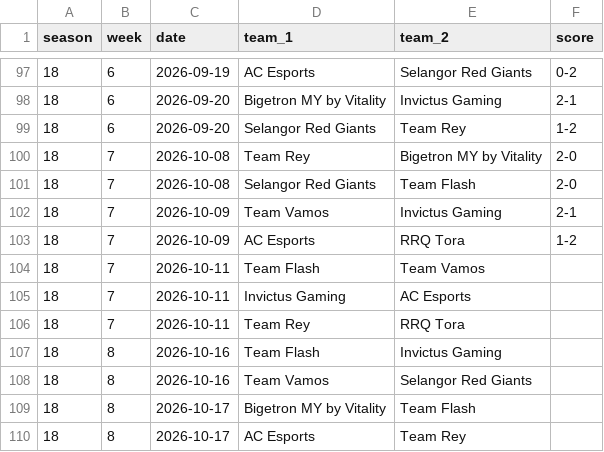
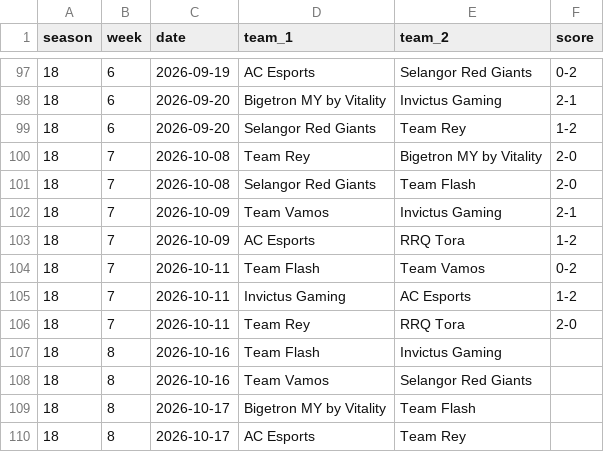
Before and after one commit to Ngo-seakyarith/ml-bet, a CSV file: src/data/MPL_MY_Seasons.csv, drawn as a sheet; only a part is shown, gaps mark what is left out.

```diff
--- a/src/data/MPL_MY_Seasons.csv
+++ b/src/data/MPL_MY_Seasons.csv
@@ -103,5 +103,5 @@ season,week,date,team_1,team_2,score
 18,7,2026-10-09,AC Esports,RRQ Tora,1-2
-18,7,2026-10-11,Team Flash,Team Vamos,
-18,7,2026-10-11,Invictus Gaming,AC Esports,
-18,7,2026-10-11,Team Rey,RRQ Tora,
+18,7,2026-10-11,Team Flash,Team Vamos,0-2
+18,7,2026-10-11,Invictus Gaming,AC Esports,1-2
+18,7,2026-10-11,Team Rey,RRQ Tora,2-0
 18,8,2026-10-16,Team Flash,Invictus Gaming,
```
Also changed, not shown: src/data/MPL_ID_Seasons.csv, src/data/mlbb_betting_dataset.csv, 3 other files.
